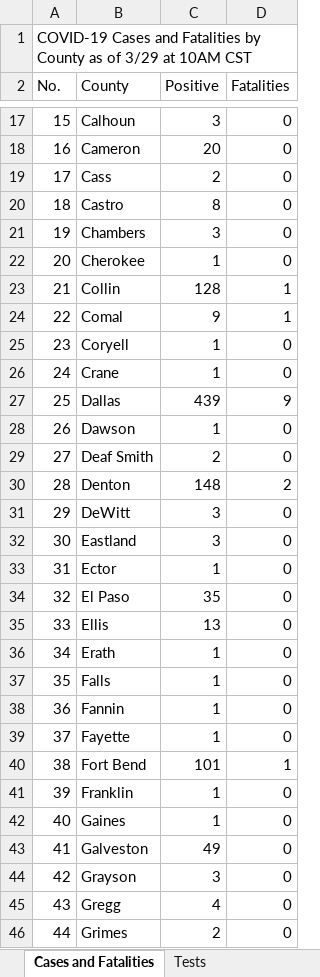
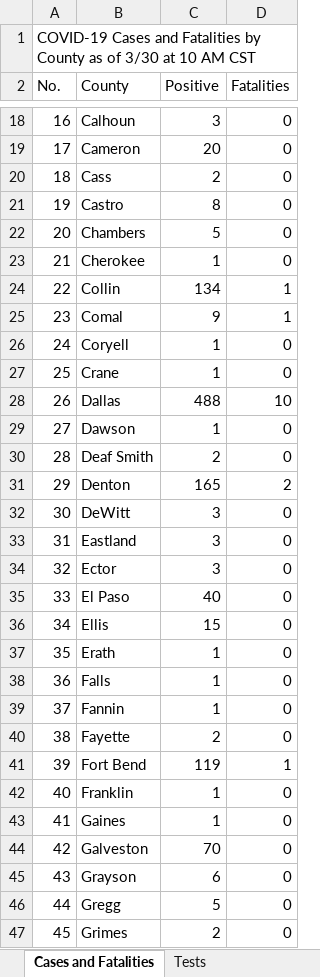
Before and after one commit to zdsteele/covidtexas, an Excel workbook: CaseCountData.xlsx, sheet Cases and Fatalities, drawn as a sheet; only a part is shown, gaps mark what is left out; values as stored, in another font and other column widths than the file's, no borders; addresses are those after the commit; the diff covers the shown part only; the diff names each change by its address in the sheet, - before the commit and + after, or states it on an @@ line.

```diff
--- a/CaseCountData.xlsx (sheet Cases and Fatalities)
+++ b/CaseCountData.xlsx (sheet Cases and Fatalities)
@@ column A (No.) renumbered between rows 1 and 126 @@
-C22 (Positive): 3
+C22 (Positive): 5
-C24 (Positive): 128
+C24 (Positive): 134
-C28 (Positive): 439
+C28 (Positive): 488
-D28 (Fatalities): 9
+D28 (Fatalities): 10
-C31 (Positive): 148
+C31 (Positive): 165
-C34 (Positive): 1
+C34 (Positive): 3
-C35 (Positive): 35
+C35 (Positive): 40
-C36 (Positive): 13
+C36 (Positive): 15
-C40 (Positive): 1
+C40 (Positive): 2
-C41 (Positive): 101
+C41 (Positive): 119
-C44 (Positive): 49
+C44 (Positive): 70
-C45 (Positive): 3
+C45 (Positive): 6
-C46 (Positive): 4
+C46 (Positive): 5
```
Also changed, not shown: 6 added rows and 41 edited cells elsewhere in this sheet, sheet Tests, other sheet tabs, 3 other files.
